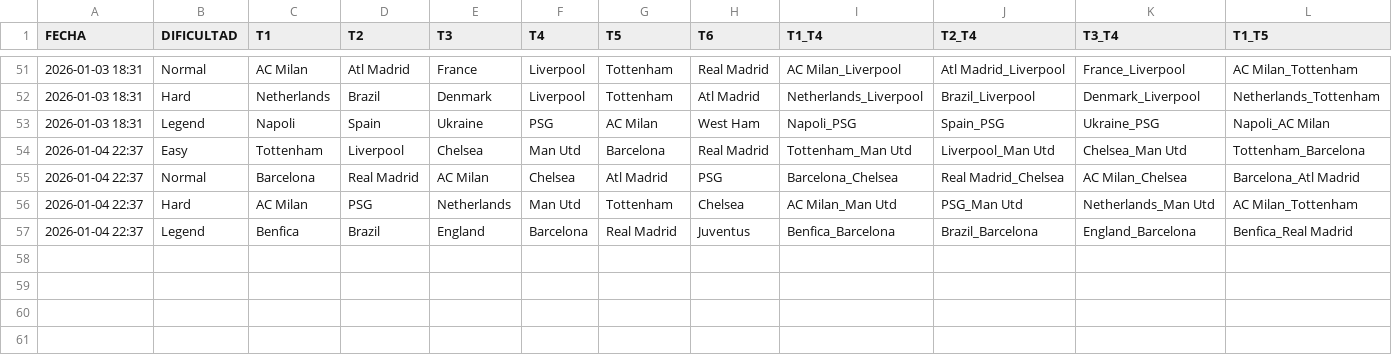
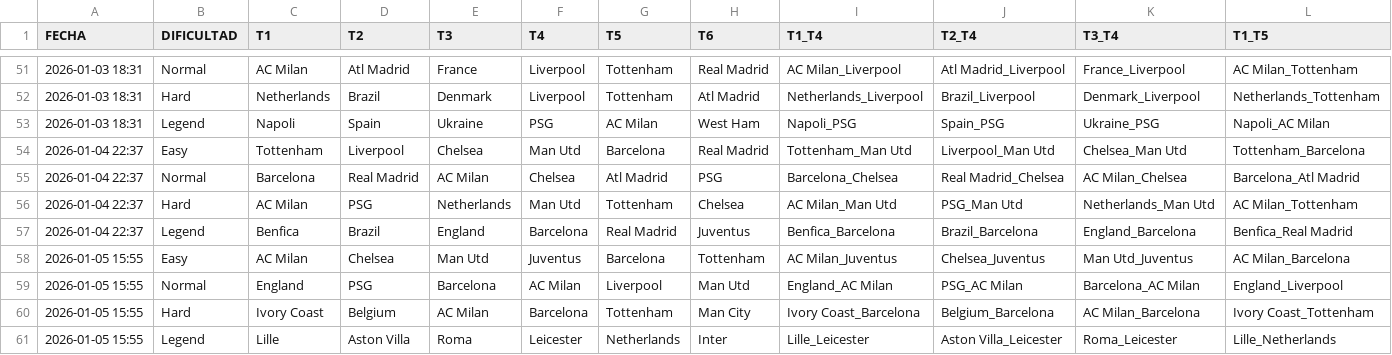
Before and after one commit to candelamtx32/scraping_futbol11, a CSV file: historial_grid.csv, drawn as a sheet; only a part is shown, gaps mark what is left out; rows hold the shown columns only; the diff names each change by its address in the sheet, - before the commit and + after, or states it on an @@ line.

```diff
--- a/historial_grid.csv
+++ b/historial_grid.csv
+row 58: 2026-01-05 15:55 | Easy | AC Milan | Chelsea | Man Utd | Juventus | Barcelona | Tottenham | AC Milan_Juventus | Chelsea_Juventus | Man Utd_Juventus | AC Milan_Barcelona
+row 59: 2026-01-05 15:55 | Normal | England | PSG | Barcelona | AC Milan | Liverpool | Man Utd | England_AC Milan | PSG_AC Milan | Barcelona_AC Milan | England_Liverpool
+row 60: 2026-01-05 15:55 | Hard | Ivory Coast | Belgium | AC Milan | Barcelona | Tottenham | Man City | Ivory Coast_Barcelona | Belgium_Barcelona | AC Milan_Barcelona | Ivory Coast_Tottenham
+row 61: 2026-01-05 15:55 | Legend | Lille | Aston Villa | Roma | Leicester | Netherlands | Inter | Lille_Leicester | Aston Villa_Leicester | Roma_Leicester | Lille_Netherlands
```
Also changed, not shown: historial_connections.csv, historial_dificil.csv, 3 other files.
